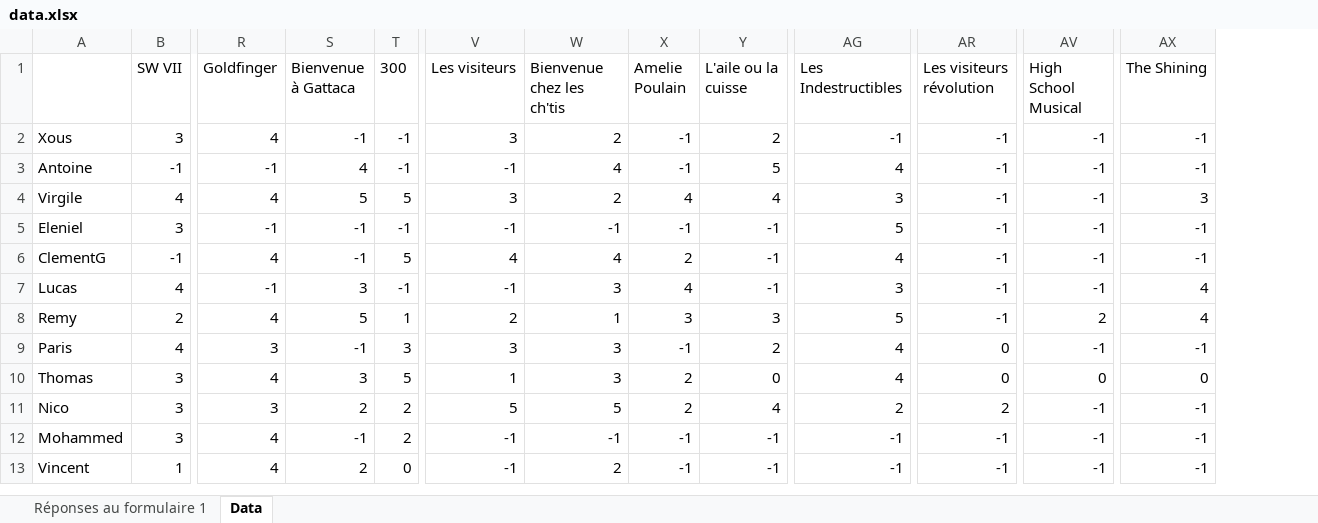
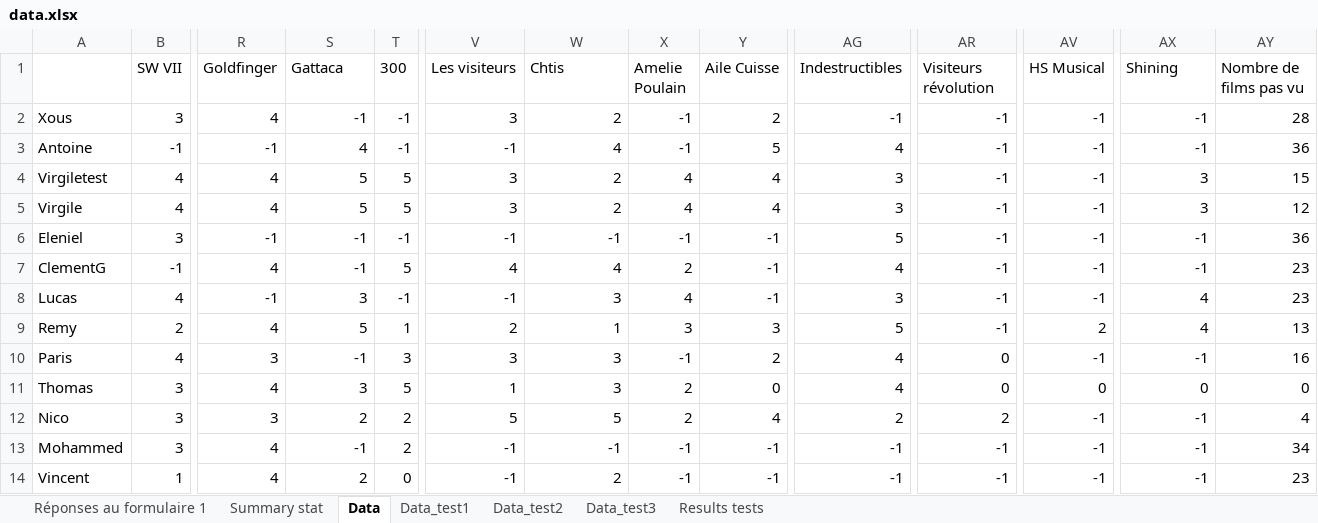
Before and after one commit to vcm2114/Project2A, an Excel workbook: data.xlsx, sheet Data, drawn as a sheet; only a part is shown, gaps mark what is left out; values as stored, in another font and other column widths than the file's, no borders; addresses are those after the commit; rows hold the shown columns only; the diff names each change by its address in the sheet, - before the commit and + after, or states it on an @@ line.

```diff
--- a/data.xlsx (sheet Data)
+++ b/data.xlsx (sheet Data)
+sheet tab: Summary stat
+sheet tab: Data_test1
+sheet tab: Data_test2
+sheet tab: Data_test3
+sheet tab: Results tests
+column AY (Nombre de films pas vu), rows 2-3: 28 | 36; rows 5-14: 12 | 36 | 23 | 23 | 13 | 16 | 0 | 4 | 34 | 23
-S1: Bienvenue à Gattaca
+S1: Gattaca
-W1: Bienvenue chez les ch'tis
+W1: Chtis
-Y1: L'aile ou la cuisse
+Y1: Aile Cuisse
-AG1: Les Indestructibles
+AG1: Indestructibles
-AR1: Les visiteurs révolution
+AR1: Visiteurs révolution
-AV1: High School Musical
+AV1: HS Musical
-AX1: The Shining
+AX1: Shining
+row 4: Virgiletest | 4 | 4 | 5 | 5 | 3 | 2 | 4 | 4 | 3 | -1 | -1 | 3 | 15
```
Also changed, not shown: sheet Réponses au formulaire 1, formulas that keep their value, 3 other files.
